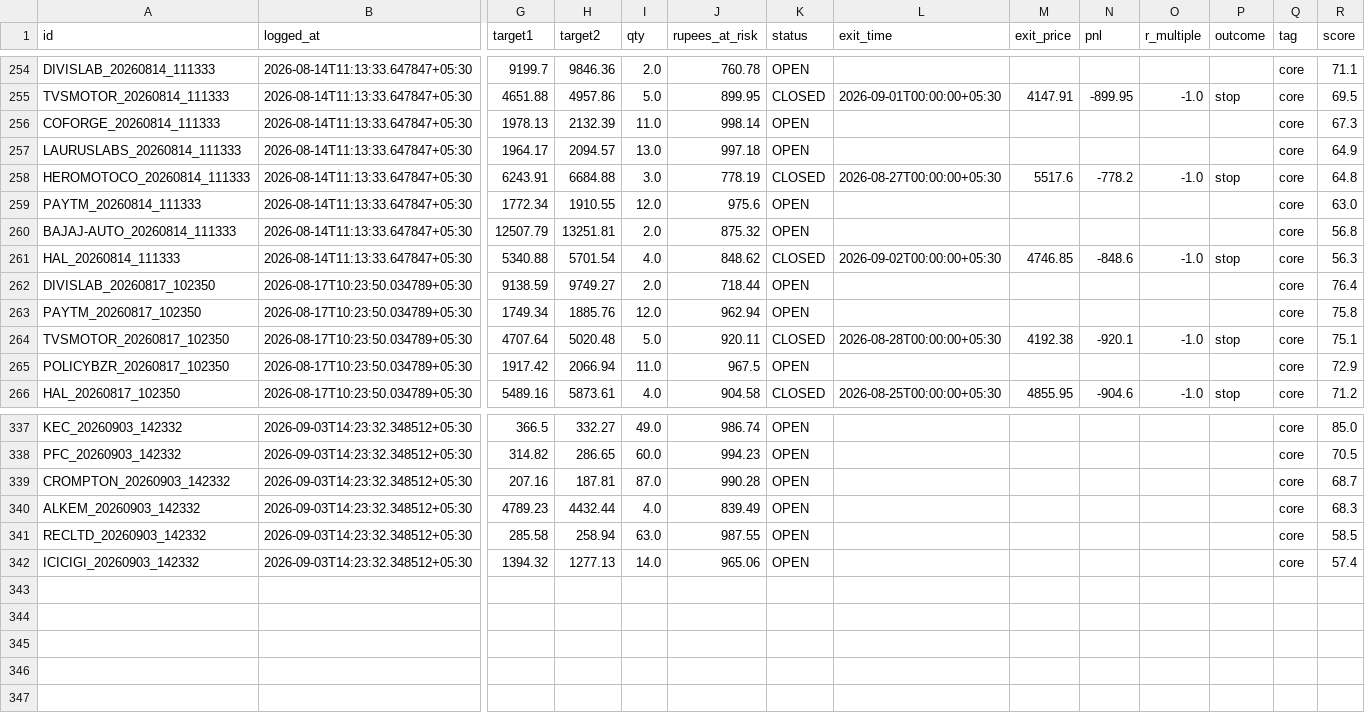
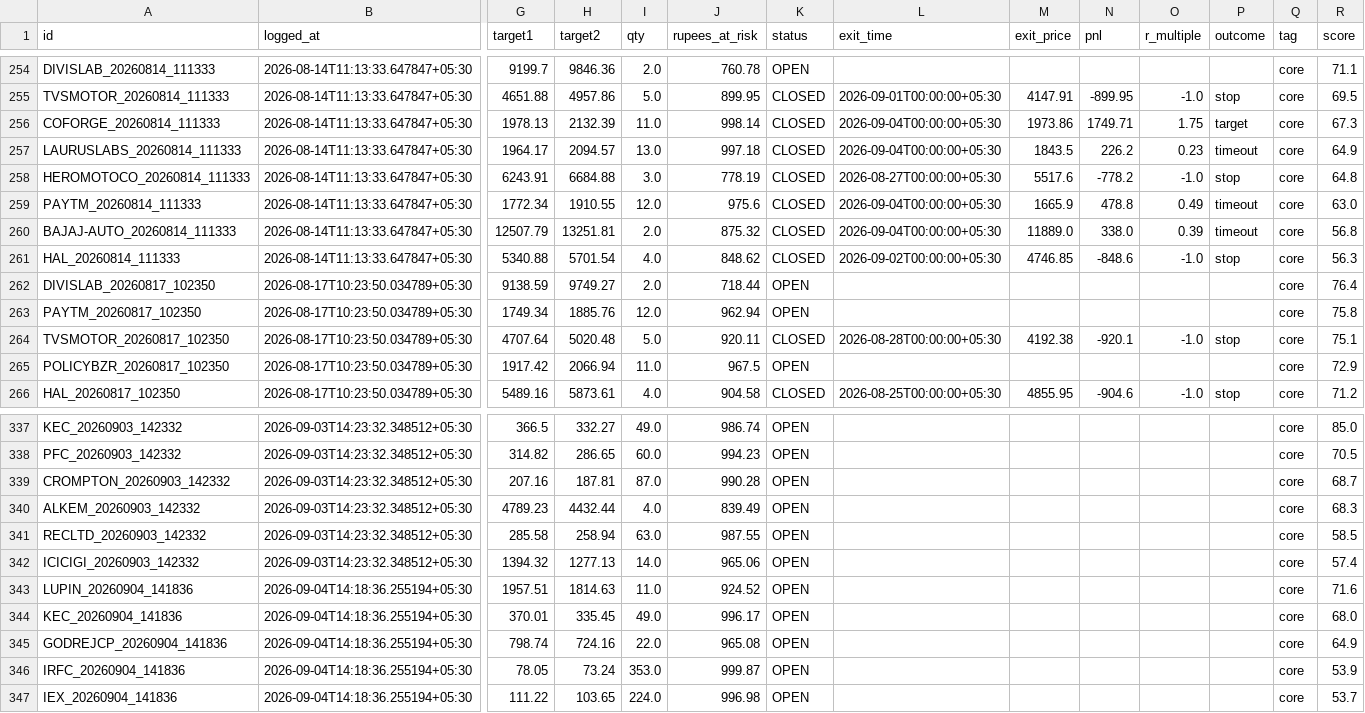
Before and after one commit to Arnav2412/trading-bot, a CSV file: reports/paper_trades.csv, drawn as a sheet; only a part is shown, gaps mark what is left out; rows hold the shown columns only; the diff names each change by its address in the sheet, - before the commit and + after, or states it on an @@ line.

```diff
--- a/reports/paper_trades.csv
+++ b/reports/paper_trades.csv
-K256:K257 (status): OPEN
+K256:K257 (status): CLOSED
-L256:L257 (exit_time): (empty)
+L256:L257 (exit_time): 2026-09-04T00:00:00+05:30
-M256 (exit_price): (empty)
+M256 (exit_price): 1973.86
-N256 (pnl): (empty)
+N256 (pnl): 1749.71
-O256 (r_multiple): (empty)
+O256 (r_multiple): 1.75
-P256 (outcome): (empty)
+P256 (outcome): target
-M257 (exit_price): (empty)
+M257 (exit_price): 1843.5
-N257 (pnl): (empty)
+N257 (pnl): 226.2
-O257 (r_multiple): (empty)
+O257 (r_multiple): 0.23
-P257 (outcome): (empty)
+P257 (outcome): timeout
-K259:K260 (status): OPEN
+K259:K260 (status): CLOSED
-L259:L260 (exit_time): (empty)
+L259:L260 (exit_time): 2026-09-04T00:00:00+05:30
-M259 (exit_price): (empty)
+M259 (exit_price): 1665.9
-N259 (pnl): (empty)
+N259 (pnl): 478.8
-O259 (r_multiple): (empty)
+O259 (r_multiple): 0.49
-P259:P260 (outcome): (empty)
+P259:P260 (outcome): timeout
-M260 (exit_price): (empty)
+M260 (exit_price): 11889.0
-N260 (pnl): (empty)
+N260 (pnl): 338.0
-O260 (r_multiple): (empty)
+O260 (r_multiple): 0.39
+row 343: LUPIN_20260904_141836 | 2026-09-04T14:18:36.255194+05:30 | 1957.51 | 1814.63 | 11.0 | 924.52 | OPEN |  |  |  |  |  | core | 71.6
+row 344: KEC_20260904_141836 | 2026-09-04T14:18:36.255194+05:30 | 370.01 | 335.45 | 49.0 | 996.17 | OPEN |  |  |  |  |  | core | 68.0
+row 345: GODREJCP_20260904_141836 | 2026-09-04T14:18:36.255194+05:30 | 798.74 | 724.16 | 22.0 | 965.08 | OPEN |  |  |  |  |  | core | 64.9
+row 346: IRFC_20260904_141836 | 2026-09-04T14:18:36.255194+05:30 | 78.05 | 73.24 | 353.0 | 999.87 | OPEN |  |  |  |  |  | core | 53.9
+row 347: IEX_20260904_141836 | 2026-09-04T14:18:36.255194+05:30 | 111.22 | 103.65 | 224.0 | 996.98 | OPEN |  |  |  |  |  | core | 53.7
```
Also changed, not shown: 4 other files.
